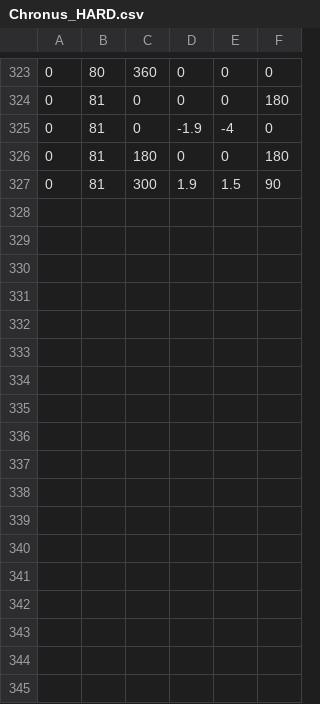
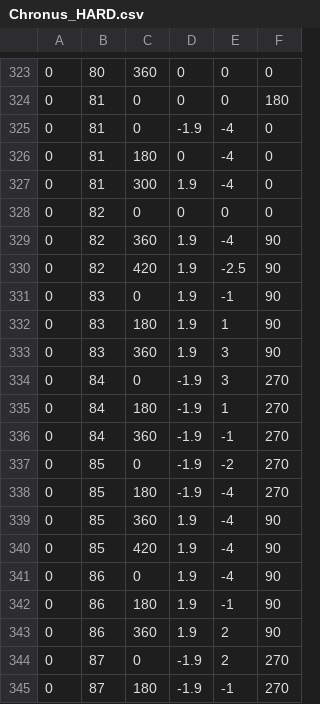
Before and after one commit to uguisu64/TouchMusicGame, a CSV file: Assets/Resources/CsvFiles/MusicalScores/Chronus_HARD.csv, drawn as a sheet; only a part is shown, gaps mark what is left out; the diff covers the shown part only.

```diff
--- a/Assets/Resources/CsvFiles/MusicalScores/Chronus_HARD.csv
+++ b/Assets/Resources/CsvFiles/MusicalScores/Chronus_HARD.csv
@@ -325,3 +325,21 @@
 0,81,0,-1.9,-4,0
-0,81,180,0,0,180
-0,81,300,1.9,1.5,90
+0,81,180,0,-4,0
+0,81,300,1.9,-4,0
+0,82,0,0,0,0
+0,82,360,1.9,-4,90
+0,82,420,1.9,-2.5,90
+0,83,0,1.9,-1,90
+0,83,180,1.9,1,90
+0,83,360,1.9,3,90
+0,84,0,-1.9,3,270
+0,84,180,-1.9,1,270
+0,84,360,-1.9,-1,270
+0,85,0,-1.9,-2,270
+0,85,180,-1.9,-4,270
+0,85,360,1.9,-4,90
+0,85,420,1.9,-4,90
+0,86,0,1.9,-4,90
+0,86,180,1.9,-1,90
+0,86,360,1.9,2,90
+0,87,0,-1.9,2,270
+0,87,180,-1.9,-1,270
```
Also changed, not shown: 14 added rows elsewhere in this file, 4 other files.
